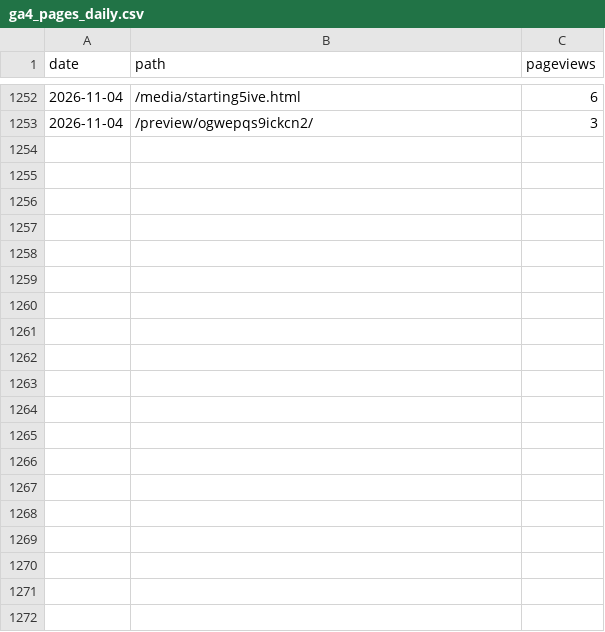
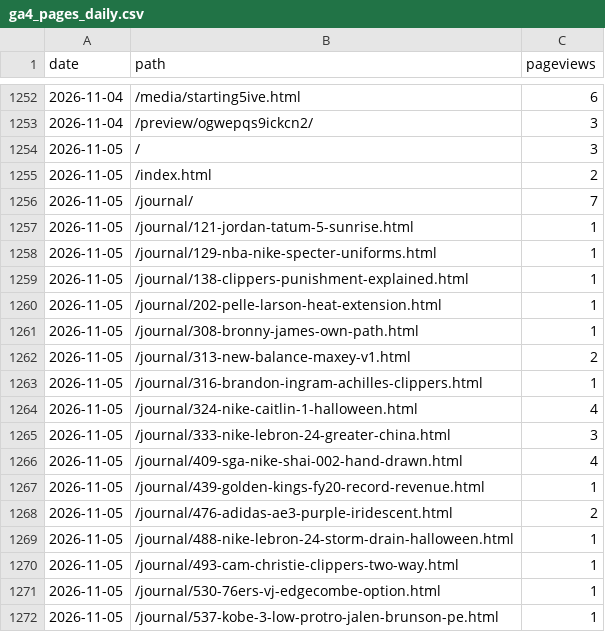
Before and after one commit to 610chris/610-sixten, a CSV file: journal_auto/analytics/data/daily/ga4_pages_daily.csv, drawn as a sheet; only a part is shown, gaps mark what is left out; the diff covers the shown part only.

```diff
--- a/journal_auto/analytics/data/daily/ga4_pages_daily.csv
+++ b/journal_auto/analytics/data/daily/ga4_pages_daily.csv
@@ -1253 +1253,20 @@ date,path,pageviews
 2026-11-04,/preview/ogwepqs9ickcn2/,3
+2026-11-05,/,3
+2026-11-05,/index.html,2
+2026-11-05,/journal/,7
+2026-11-05,/journal/121-jordan-tatum-5-sunrise.html,1
+2026-11-05,/journal/129-nba-nike-specter-uniforms.html,1
+2026-11-05,/journal/138-clippers-punishment-explained.html,1
+2026-11-05,/journal/202-pelle-larson-heat-extension.html,1
+2026-11-05,/journal/308-bronny-james-own-path.html,1
+2026-11-05,/journal/313-new-balance-maxey-v1.html,2
+2026-11-05,/journal/316-brandon-ingram-achilles-clippers.html,1
+2026-11-05,/journal/324-nike-caitlin-1-halloween.html,4
+2026-11-05,/journal/333-nike-lebron-24-greater-china.html,3
+2026-11-05,/journal/409-sga-nike-shai-002-hand-drawn.html,4
+2026-11-05,/journal/439-golden-kings-fy20-record-revenue.html,1
+2026-11-05,/journal/476-adidas-ae3-purple-iridescent.html,2
+2026-11-05,/journal/488-nike-lebron-24-storm-drain-halloween.html,1
+2026-11-05,/journal/493-cam-christie-clippers-two-way.html,1
+2026-11-05,/journal/530-76ers-vj-edgecombe-option.html,1
+2026-11-05,/journal/537-kobe-3-low-protro-jalen-brunson-pe.html,1
```
Also changed, not shown: 34 added rows elsewhere in this file, journal_auto/analytics/data/daily/ga4_articles_28d.csv, journal_auto/analytics/data/daily/ga4_channels_daily.csv, 13 other files.
